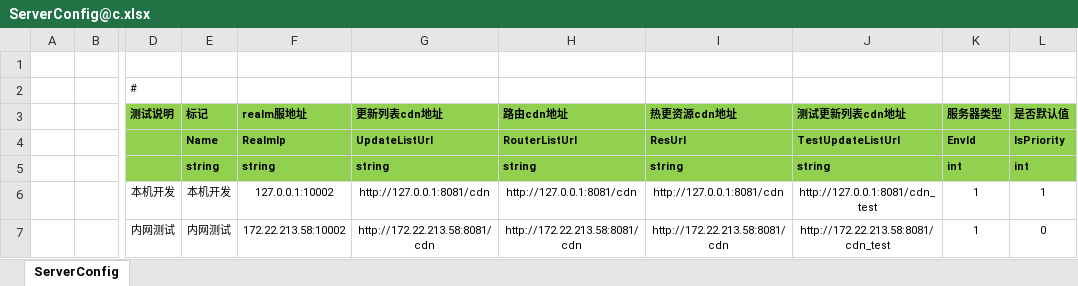
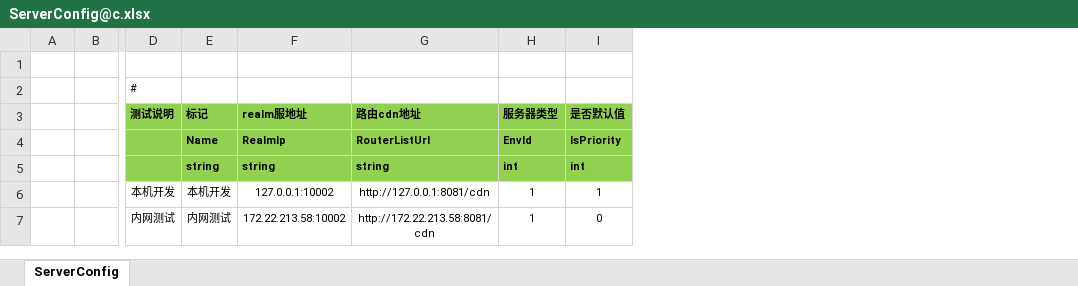
Before and after one commit to 526077247/GenshinGamePlay, an Excel workbook: Excel/ServerConfig@c.xlsx, sheet ServerConfig, drawn as a sheet; only a part is shown, gaps mark what is left out; values as stored, in another font and other column widths than the file's, no borders; the diff names each change by its address in the sheet, - before the commit and + after, or states it on an @@ line.

```diff
--- a/Excel/ServerConfig@c.xlsx (sheet ServerConfig)
+++ b/Excel/ServerConfig@c.xlsx (sheet ServerConfig)
-column G (更新列表cdn地址), rows 4-7: UpdateListUrl | string | http://127.0.0.1:8081/cdn | http://172.22.213.58:8081/cdn
-column I (热更资源cdn地址), rows 4-7: ResUrl | string | http://127.0.0.1:8081/cdn | http://172.22.213.58:8081/cdn
-column J (测试更新列表cdn地址), rows 4-7: TestUpdateListUrl | string | http://127.0.0.1:8081/cdn_test | http://172.22.213.58:8081/cdn_test
```
Also changed, not shown: 29 other files.
